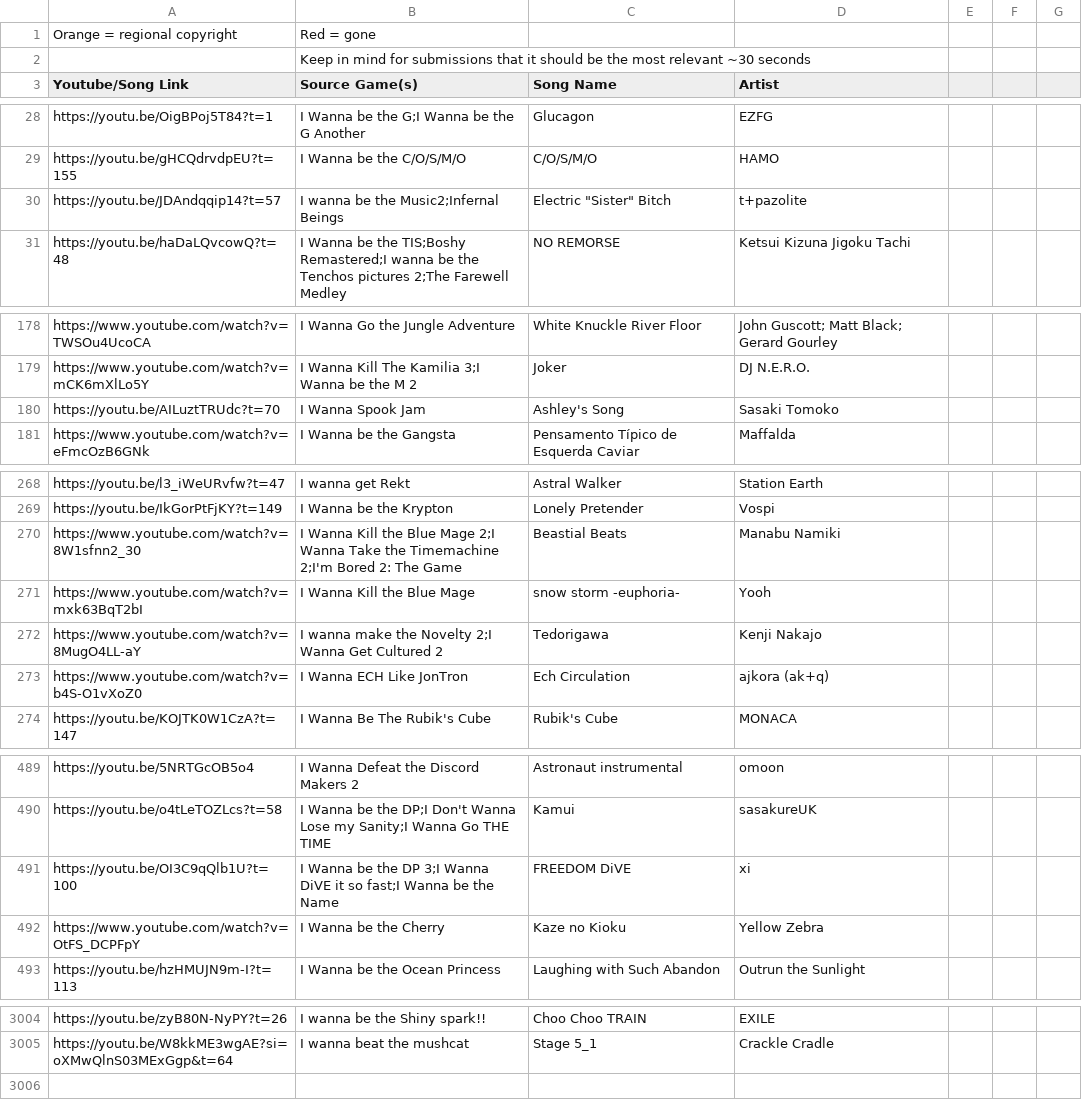
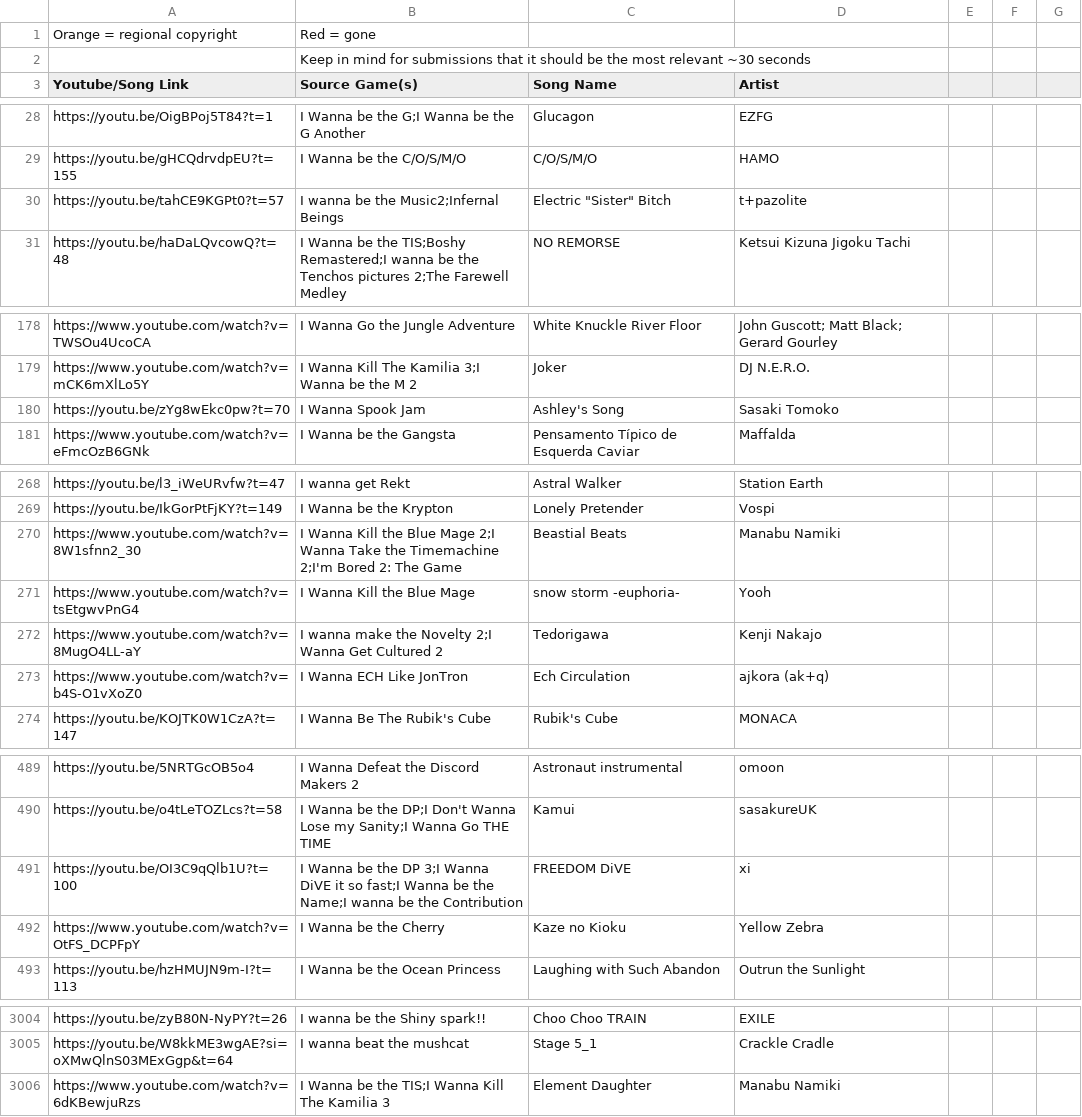
Before and after one commit to PlayerDash2017/Fangame-Music-Quiz-Page-ver, a CSV file: FMQ.csv, drawn as a sheet; only a part is shown, gaps mark what is left out; the diff covers the shown part only.

```diff
--- a/FMQ.csv
+++ b/FMQ.csv
@@ -29,3 +29,3 @@ https://youtu.be/OigBPoj5T84?t=1,I Wanna be the G;I Wanna be the G Another,Gluca
 https://youtu.be/gHCQdrvdpEU?t=155,I Wanna be the C/O/S/M/O,C/O/S/M/O,HAMO,,,
-https://youtu.be/JDAndqqip14?t=57,I wanna be the Music2;Infernal Beings,"Electric ""Sister"" Bitch",t+pazolite,,,
+https://youtu.be/tahCE9KGPt0?t=57,I wanna be the Music2;Infernal Beings,"Electric ""Sister"" Bitch",t+pazolite,,,
 https://youtu.be/haDaLQvcowQ?t=48,I Wanna be the TIS;Boshy Remastered;I wanna be the Tenchos pictures 2;The Farewell Medley,NO REMORSE,Ketsui Kizuna Jigoku Tachi,,,
@@ -179,3 +179,3 @@ https://www.youtube.com/watch?v=TWSOu4UcoCA,I Wanna Go the Jungle Adventure,Whit
 https://www.youtube.com/watch?v=mCK6mXlLo5Y,I Wanna Kill The Kamilia 3;I Wanna be the M 2,Joker,DJ N.E.R.O.,,,
-https://youtu.be/AILuztTRUdc?t=70,I Wanna Spook Jam,Ashley's Song,Sasaki Tomoko,,,
+https://youtu.be/zYg8wEkc0pw?t=70,I Wanna Spook Jam,Ashley's Song,Sasaki Tomoko,,,
 https://www.youtube.com/watch?v=eFmcOzB6GNk,I Wanna be the Gangsta,Pensamento Típico de Esquerda Caviar,Maffalda,,,
@@ -270,3 +270,3 @@ https://youtu.be/IkGorPtFjKY?t=149,I Wanna be the Krypton,Lonely Pretender,Vospi
 https://www.youtube.com/watch?v=8W1sfnn2_30,I Wanna Kill the Blue Mage 2;I Wanna Take the Timemachine 2;I'm Bored 2: The Game,Beastial Beats,Manabu Namiki,,,
-https://www.youtube.com/watch?v=mxk63BqT2bI,I Wanna Kill the Blue Mage,snow storm -euphoria-,Yooh,,,
+https://www.youtube.com/watch?v=tsEtgwvPnG4,I Wanna Kill the Blue Mage,snow storm -euphoria-,Yooh,,,
 https://www.youtube.com/watch?v=8MugO4LL-aY,I wanna make the Novelty 2;I Wanna Get Cultured 2,Tedorigawa,Kenji Nakajo,,,
@@ -490,3 +490,3 @@ https://youtu.be/5NRTGcOB5o4,I Wanna Defeat the Discord Makers 2,Astronaut instr
 https://youtu.be/o4tLeTOZLcs?t=58,I Wanna be the DP;I Don't Wanna Lose my Sanity;I Wanna Go THE TIME,Kamui,sasakureUK,,,
-https://youtu.be/OI3C9qQlb1U?t=100,I Wanna be the DP 3;I Wanna DiVE it so fast;I Wanna be the Name,FREEDOM DiVE,xi,,,
+https://youtu.be/OI3C9qQlb1U?t=100,I Wanna be the DP 3;I Wanna DiVE it so fast;I Wanna be the Name;I wanna be the Contribution,FREEDOM DiVE,xi,,,
 https://www.youtube.com/watch?v=OtFS_DCPFpY,I Wanna be the Cherry,Kaze no Kioku,Yellow Zebra,,,
@@ -3005 +3005,2 @@ https://youtu.be/zyB80N-NyPY?t=26,I wanna be the Shiny spark!!,Choo Choo TRAIN,E
 https://youtu.be/W8kkME3wgAE?si=oXMwQlnS03MExGgp&t=64,I wanna beat the mushcat,Stage 5_1,Crackle Cradle,,,
+https://www.youtube.com/watch?v=6dKBewjuRzs,I Wanna be the TIS;I Wanna Kill The Kamilia 3,Element Daughter,Manabu Namiki,,,
```
Also changed, not shown: 13 edited cells elsewhere in this file, 6 other files.
